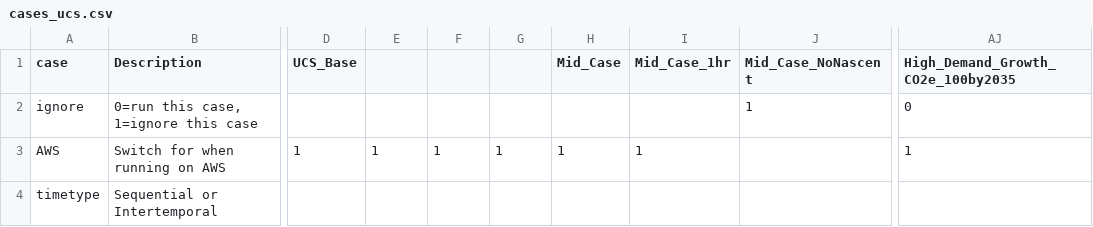
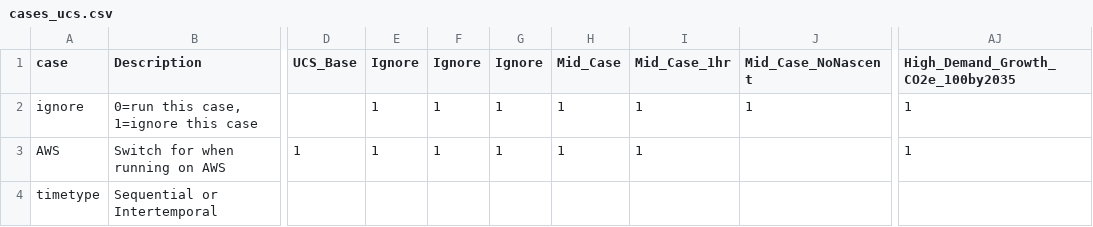
Before and after one commit to ucsusa/ReEDS-2.0, a CSV file: cases_ucs.csv, drawn as a sheet; only a part is shown, gaps mark what is left out; the diff names each change by its address in the sheet, - before the commit and + after, or states it on an @@ line.

Commit message:
updates cases file

```diff
--- a/cases_ucs.csv
+++ b/cases_ucs.csv
-E1: (empty)
+E1: Ignore
-F1: (empty)
+F1: Ignore
-G1: (empty)
+G1: Ignore
-E2 (Ignore): (empty)
+E2 (Ignore): 1
-F2 (Ignore): (empty)
+F2 (Ignore): 1
-G2 (Ignore): (empty)
+G2 (Ignore): 1
-H2 (Mid_Case): (empty)
+H2 (Mid_Case): 1
-I2 (Mid_Case_1hr): (empty)
+I2 (Mid_Case_1hr): 1
-AJ2: 0
+AJ2: 1
```
